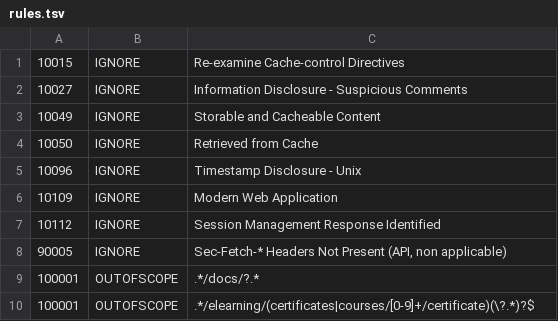
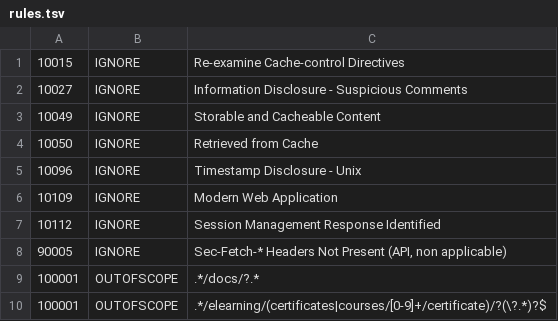
Before and after one commit to mairie360/BFF_Elearning, a TSV file: .zap/rules.tsv, drawn as a sheet.

```diff
--- a/.zap/rules.tsv
+++ b/.zap/rules.tsv
@@ -9,2 +9,2 @@
 100001	OUTOFSCOPE	.*/docs/?.*
-100001	OUTOFSCOPE	.*/elearning/(certificates|courses/[0-9]+/certificate)(\?.*)?$
+100001	OUTOFSCOPE	.*/elearning/(certificates|courses/[0-9]+/certificate)/?(\?.*)?$
```
Also changed, not shown: 5 other files.
